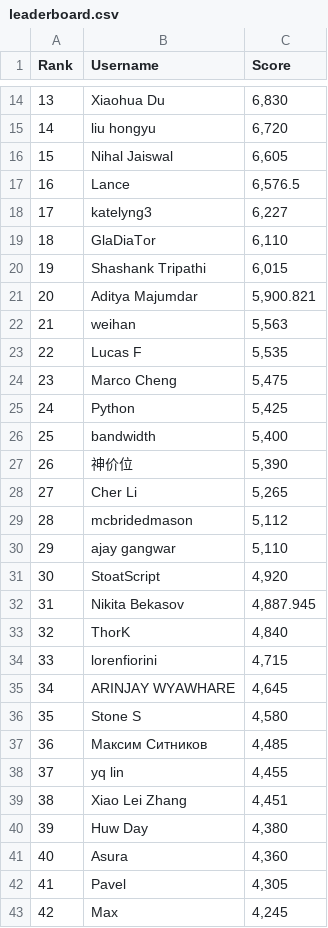
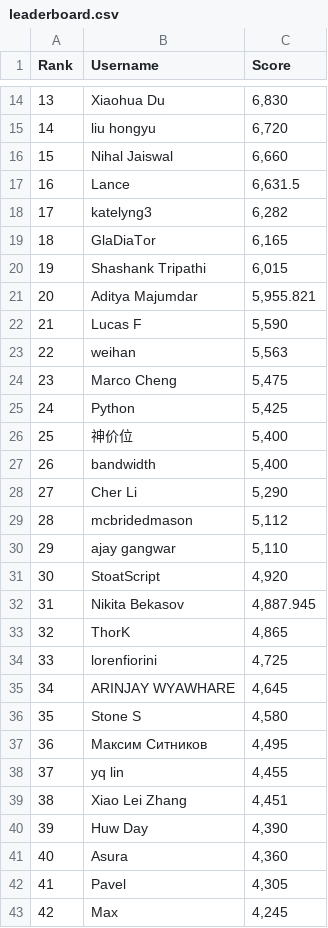
Before and after one commit to silvermete0r/deepml-top, a CSV file: leaderboard.csv, drawn as a sheet; only a part is shown, gaps mark what is left out; the diff covers the shown part only.

```diff
--- a/leaderboard.csv
+++ b/leaderboard.csv
@@ -15,15 +15,15 @@ Rank,Username,Score
 14,liu hongyu,"6,720"
-15,Nihal Jaiswal,"6,605"
-16,Lance,"6,576.5"
-17,katelyng3,"6,227"
-18,GlaDiaTor,"6,110"
+15,Nihal Jaiswal,"6,660"
+16,Lance,"6,631.5"
+17,katelyng3,"6,282"
+18,GlaDiaTor,"6,165"
 19,Shashank Tripathi,"6,015"
-20,Aditya Majumdar,"5,900.821"
-21,weihan,"5,563"
-22,Lucas F,"5,535"
+20,Aditya Majumdar,"5,955.821"
+21,Lucas F,"5,590"
+22,weihan,"5,563"
 23,Marco Cheng,"5,475"
 24,Python,"5,425"
-25,bandwidth,"5,400"
-26,神价位,"5,390"
-27,Cher Li,"5,265"
+25,神价位,"5,400"
+26,bandwidth,"5,400"
+27,Cher Li,"5,290"
 28,mcbridedmason,"5,112"
@@ -32,10 +32,10 @@ Rank,Username,Score
 31,Nikita Bekasov,"4,887.945"
-32,ThorK,"4,840"
-33,lorenfiorini,"4,715"
+32,ThorK,"4,865"
+33,lorenfiorini,"4,725"
 34,ARINJAY WYAWHARE,"4,645"
 35,Stone S,"4,580"
-36,Максим Ситников,"4,485"
+36,Максим Ситников,"4,495"
 37,yq lin,"4,455"
 38,Xiao Lei Zhang,"4,451"
-39,Huw Day,"4,380"
+39,Huw Day,"4,390"
 40,Asura,"4,360"
```
Also changed, not shown: 30 edited cells elsewhere in this file, 2 other files.
